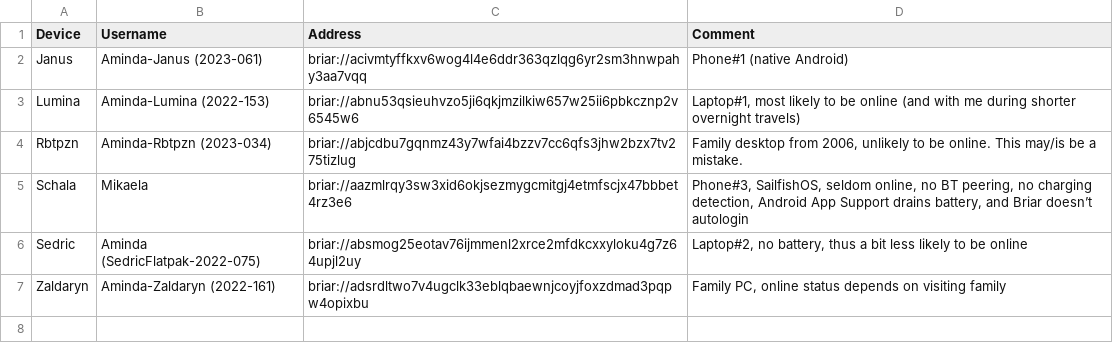
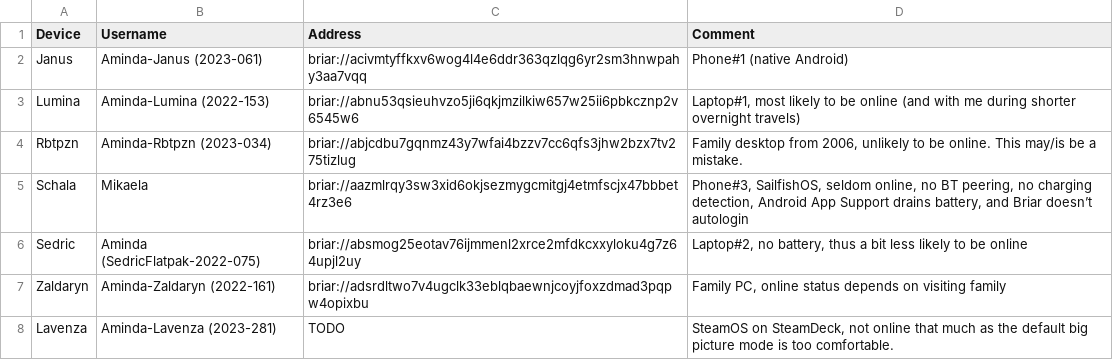
Before and after one commit to Mikaela/gist, a TSV file: briar/my-accounts.tsv, drawn as a sheet.

Commit message:
briar: add Lavenza/SteamOS account
TODO: I didn't have the contact link at hand

```diff
--- a/briar/my-accounts.tsv
+++ b/briar/my-accounts.tsv
@@ -7 +7,2 @@ Sedric	Aminda (SedricFlatpak-2022-075)	briar://absmog25eotav76ijmmenl2xrce2mfdkc
 Zaldaryn	Aminda-Zaldaryn (2022-161)	briar://adsrdltwo7v4ugclk33eblqbaewnjcoyjfoxzdmad3pqpw4opixbu	Family PC, online status depends on visiting family
+Lavenza	Aminda-Lavenza (2023-281)	TODO	SteamOS on SteamDeck, not online that much as the default big picture mode is too comfortable.
```
Also changed, not shown: 1 other file.
